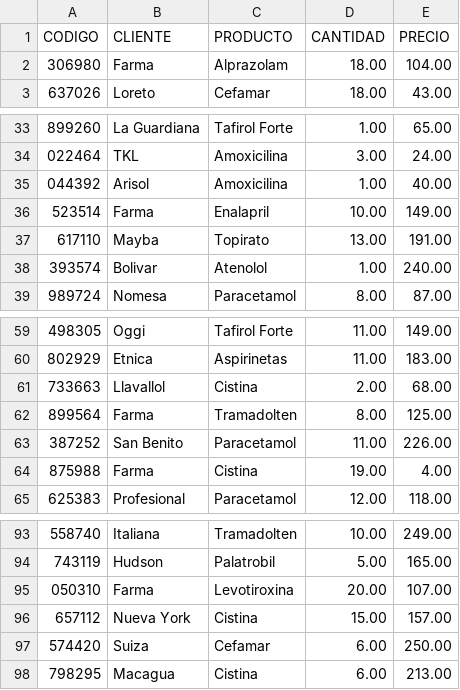
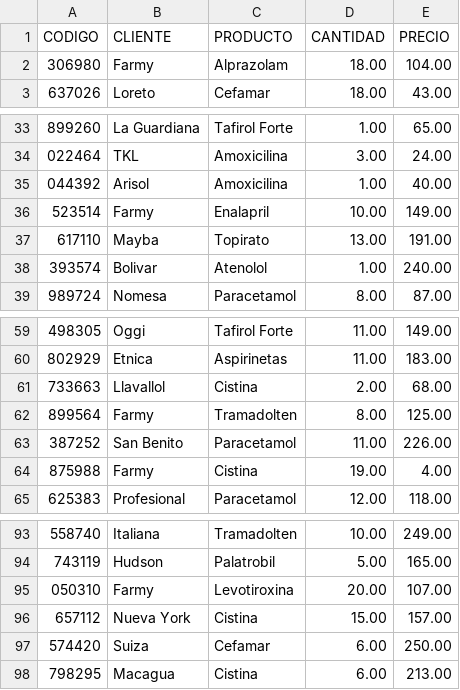
Before and after one commit to FedeHC/FarmaApp, a CSV file: archivo.csv, drawn as a sheet; only a part is shown, gaps mark what is left out.

```diff
--- a/archivo.csv
+++ b/archivo.csv
@@ -1,3 +1,3 @@
 CODIGO,CLIENTE,PRODUCTO,CANTIDAD,PRECIO
-306980,Farma,Alprazolam,18.00,104.00
+306980,Farmy,Alprazolam,18.00,104.00
 637026,Loreto,Cefamar,18.00,43.00
@@ -35,3 +35,3 @@ CODIGO,CLIENTE,PRODUCTO,CANTIDAD,PRECIO
 044392,Arisol,Amoxicilina,1.00,40.00
-523514,Farma,Enalapril,10.00,149.00
+523514,Farmy,Enalapril,10.00,149.00
 617110,Mayba,Topirato,13.00,191.00
@@ -61,5 +61,5 @@ CODIGO,CLIENTE,PRODUCTO,CANTIDAD,PRECIO
 733663,Llavallol,Cistina,2.00,68.00
-899564,Farma,Tramadolten,8.00,125.00
+899564,Farmy,Tramadolten,8.00,125.00
 387252,San Benito,Paracetamol,11.00,226.00
-875988,Farma,Cistina,19.00,4.00
+875988,Farmy,Cistina,19.00,4.00
 625383,Profesional,Paracetamol,12.00,118.00
@@ -94,3 +94,3 @@ CODIGO,CLIENTE,PRODUCTO,CANTIDAD,PRECIO
 743119,Hudson,Palatrobil,5.00,165.00
-050310,Farma,Levotiroxina,20.00,107.00
+050310,Farmy,Levotiroxina,20.00,107.00
 657112,Nueva York,Cistina,15.00,157.00
```
Also changed, not shown: 8 other files.
